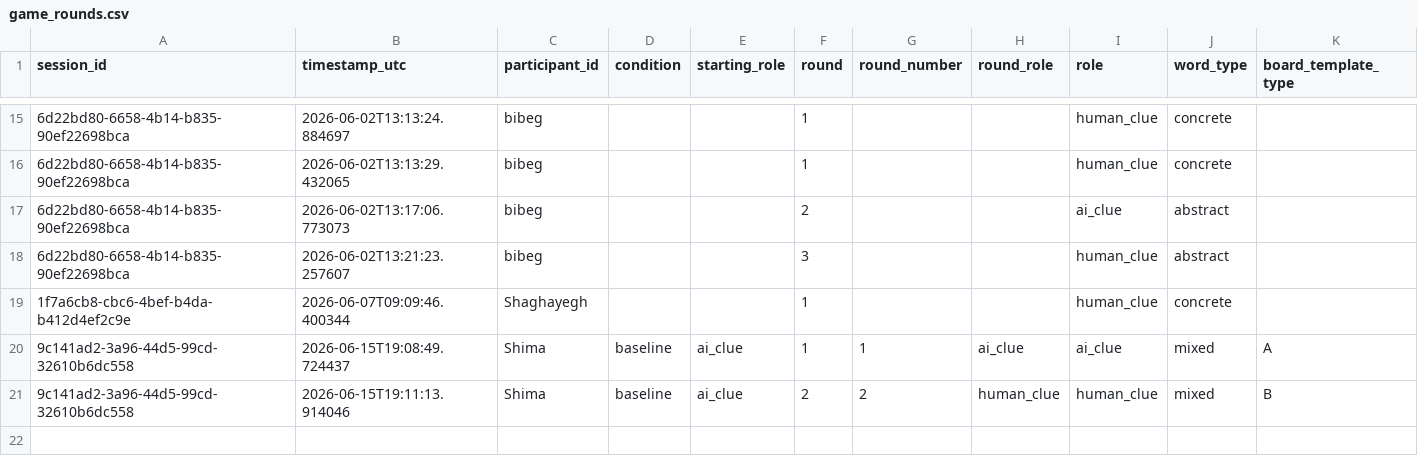
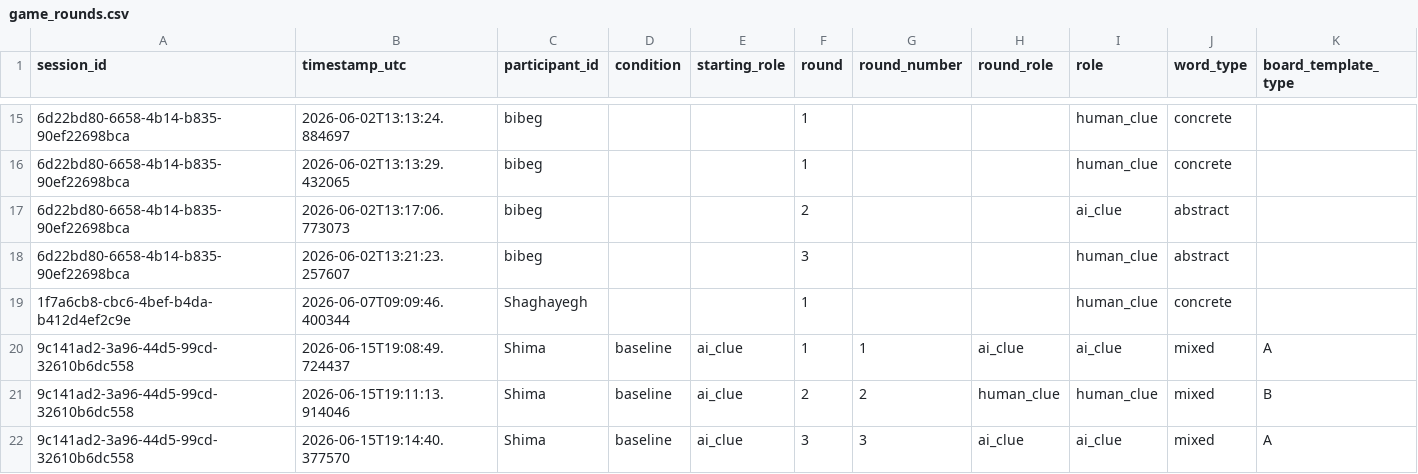
Before and after one commit to Shima1994/human-ai-game, a CSV file: data/game_rounds.csv, drawn as a sheet; only a part is shown, gaps mark what is left out; rows hold the shown columns only; the diff names each change by its address in the sheet, - before the commit and + after, or states it on an @@ line.

Commit message:
Append word game round data

```diff
--- a/data/game_rounds.csv
+++ b/data/game_rounds.csv
+row 22: 9c141ad2-3a96-44d5-99cd-32610b6dc558 | 2026-06-15T19:14:40.377570 | Shima | baseline | ai_clue | 3 | 3 | ai_clue | ai_clue | mixed | A
```
